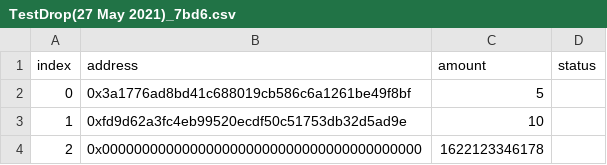
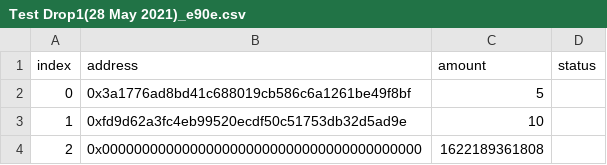
Before and after one commit to BlockzeroLabs/dropzero-drop-csvs, a CSV file: dist/csvrecord/Test Drop1(28 May 2021)_e90e.csv (was dist/csvrecord/TestDrop(27 May 2021)_7bd6.csv), drawn as a sheet.

Commit message:
store csv record

```diff
--- a/dist/csvrecord/TestDrop(27 May 2021)_7bd6.csv
+++ b/dist/csvrecord/Test Drop1(28 May 2021)_e90e.csv
@@ -3,2 +3,2 @@
 1,"0xfd9d62a3fc4eb99520ecdf50c51753db32d5ad9e","10",
-2,"0x0000000000000000000000000000000000000000","1622123346178",
+2,"0x0000000000000000000000000000000000000000","1622189361808",
```
